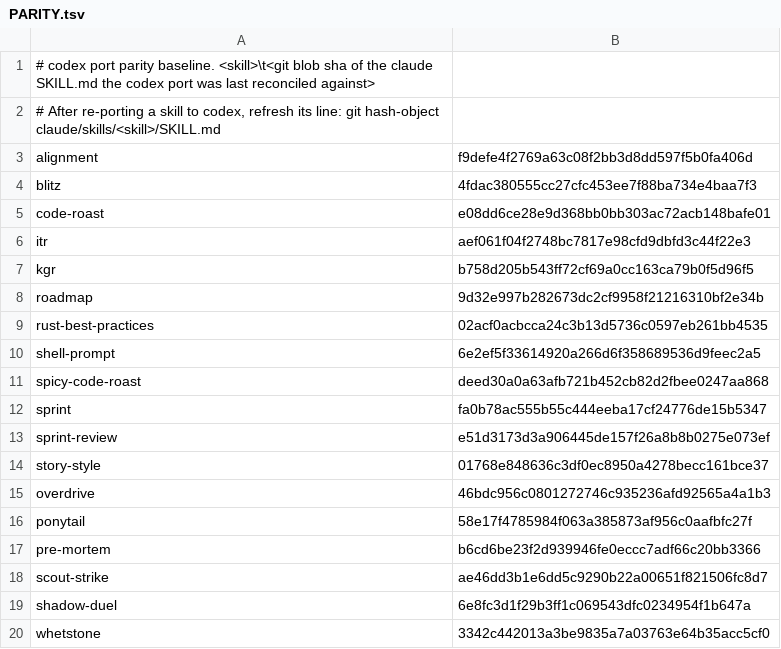
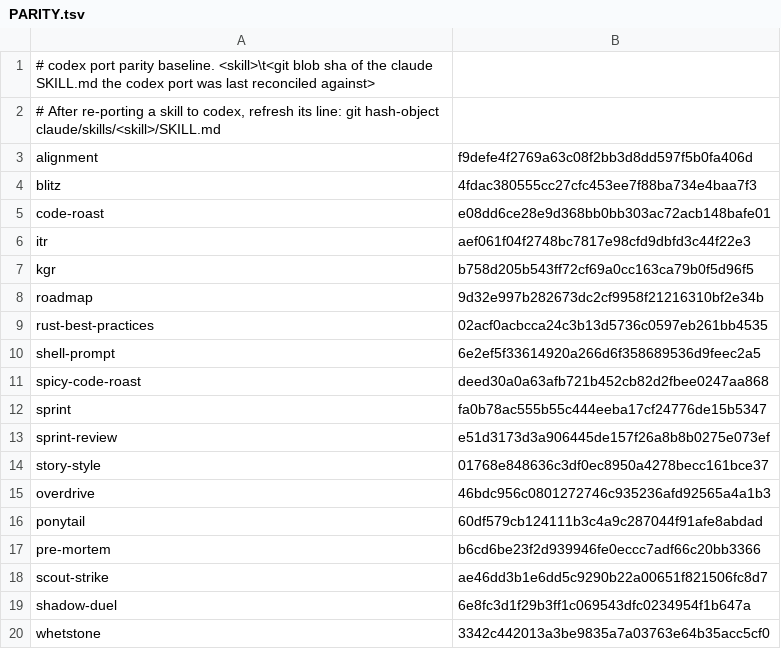
Before and after one commit to joeaguilar/skills, a TSV file: codex/PARITY.tsv, drawn as a sheet.

Commit message:
fix(codex): quote ponytail frontmatter

```diff
--- a/codex/PARITY.tsv
+++ b/codex/PARITY.tsv
@@ -15,3 +15,3 @@ story-style	01768e848636c3df0ec8950a4278becc161bce37
 overdrive	46bdc956c0801272746c935236afd92565a4a1b3
-ponytail	58e17f4785984f063a385873af956c0aafbfc27f
+ponytail	60df579cb124111b3c4a9c287044f91afe8abdad
 pre-mortem	b6cd6be23f2d939946fe0eccc7adf66c20bb3366
```
Also changed, not shown: 1 other file.
